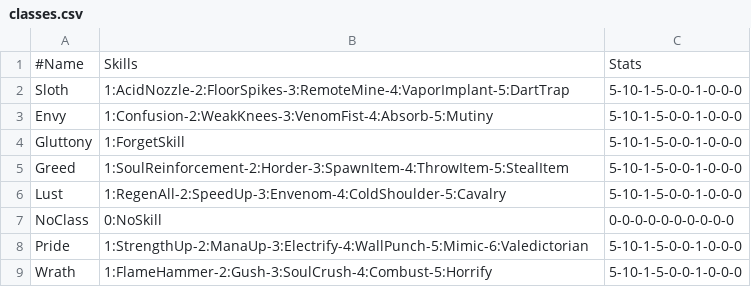
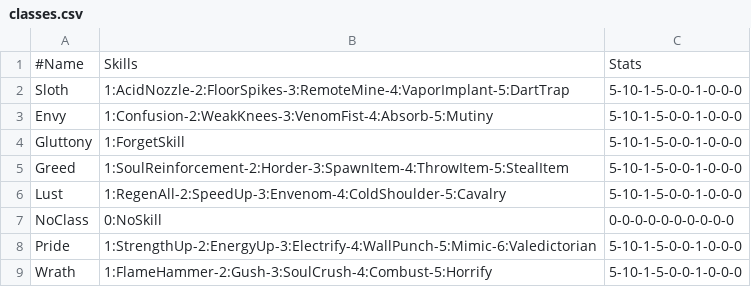
Before and after one commit to XBigTK13X/Aigilas, a CSV file: aigilas/assets/data/classes.csv, drawn as a sheet.

```diff
--- a/aigilas/assets/data/classes.csv
+++ b/aigilas/assets/data/classes.csv
@@ -7,3 +7,3 @@ Lust,1:RegenAll-2:SpeedUp-3:Envenom-4:ColdShoulder-5:Cavalry,5-10-1-5-0-0-1-0-0-
 NoClass,0:NoSkill,0-0-0-0-0-0-0-0-0-0
-Pride,1:StrengthUp-2:ManaUp-3:Electrify-4:WallPunch-5:Mimic-6:Valedictorian,5-10-1-5-0-0-1-0-0-0
+Pride,1:StrengthUp-2:EnergyUp-3:Electrify-4:WallPunch-5:Mimic-6:Valedictorian,5-10-1-5-0-0-1-0-0-0
 Wrath,1:FlameHammer-2:Gush-3:SoulCrush-4:Combust-5:Horrify,5-10-1-5-0-0-1-0-0-0
```
Also changed, not shown: aigilas/assets/data/enemies.csv, aigilas/assets/data/skills.csv, 53 other files.
